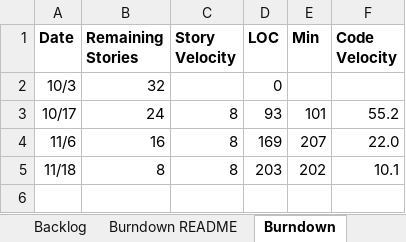
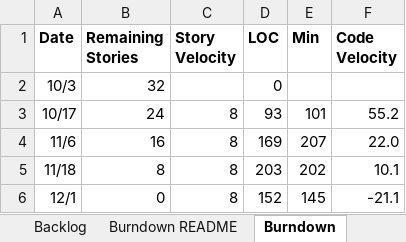
Before and after one commit to aPantera0/CS-555-Project, an Excel workbook: TeamAMNSReport.xlsx, sheet Burndown, drawn as a sheet; values as stored, in another font and other column widths than the file's, no borders; charts and pictures not drawn; the diff names each change by its address in the sheet, - before the commit and + after, or states it on an @@ line.

```diff
--- a/TeamAMNSReport.xlsx (sheet Burndown)
+++ b/TeamAMNSReport.xlsx (sheet Burndown)
+row 6: 12/1 | 0 | 8 | 152 | 145 | -21.1
```
Also changed, not shown: sheet Sprint4, sheet Backlog, charts or pictures.
